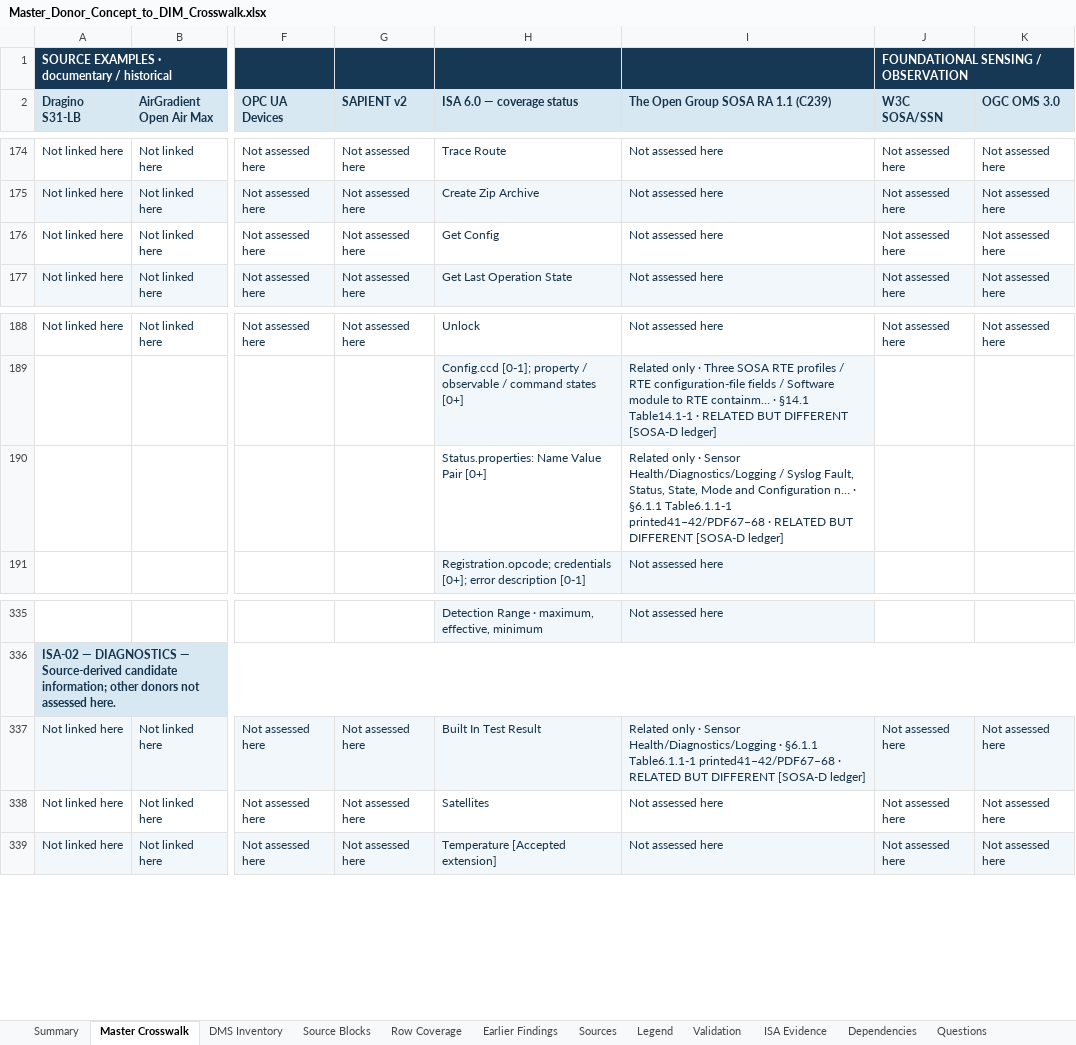
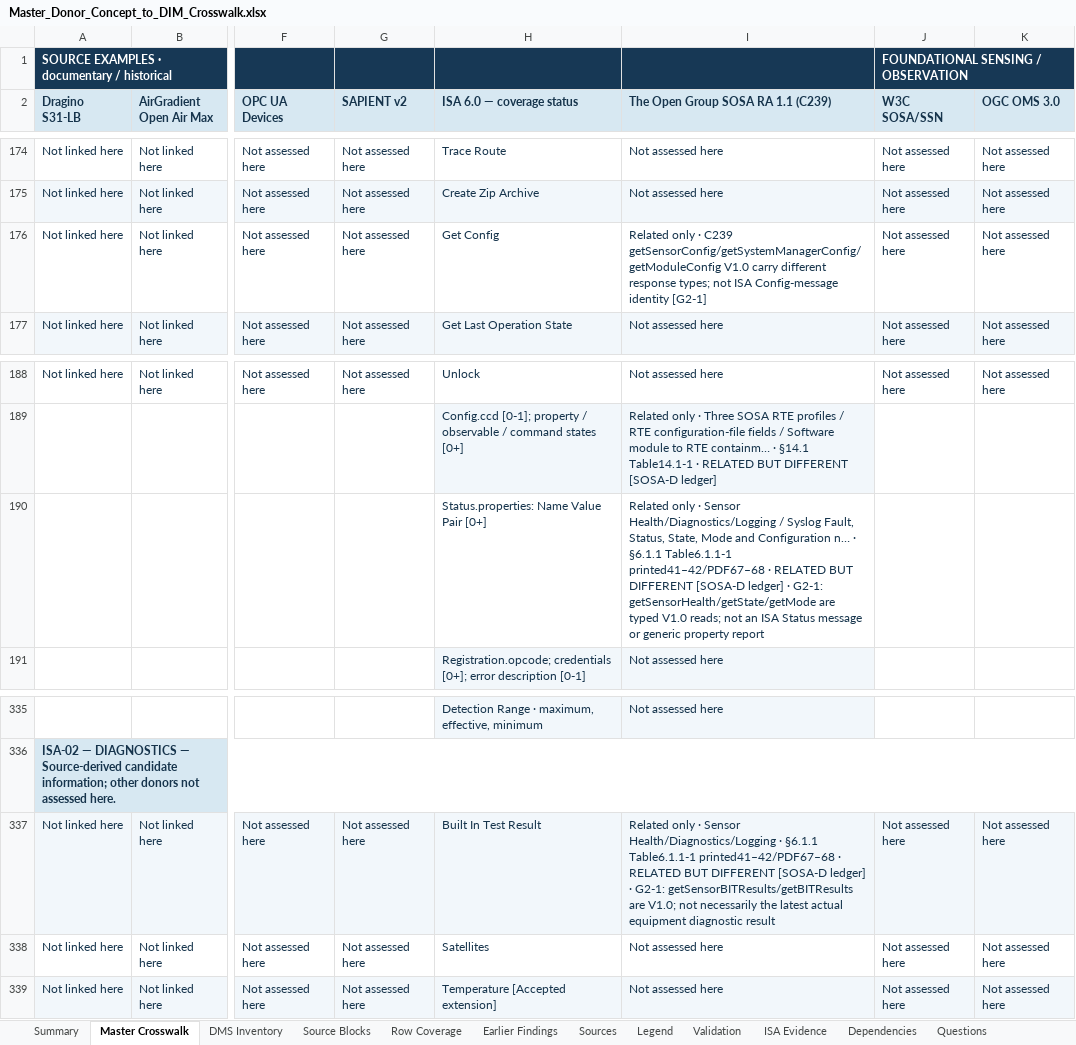
Before and after one commit to OS4CSAPI/glaux-client, an Excel workbook: Docs/Research/DIM_Profile_V2/Donor_DIM_Crosswalk/Master_Donor_Concept_to_DIM_Crosswalk.xlsx, sheet Master Crosswalk, drawn as a sheet; only a part is shown, gaps mark what is left out; values as stored, in another font and other column widths than the file's, no borders; the diff covers the shown part only; the diff names each change by its address in the sheet, - before the commit and + after, or states it on an @@ line.

```diff
--- a/Docs/Research/DIM_Profile_V2/Donor_DIM_Crosswalk/Master_Donor_Concept_to_DIM_Crosswalk.xlsx (sheet Master Crosswalk)
+++ b/Docs/Research/DIM_Profile_V2/Donor_DIM_Crosswalk/Master_Donor_Concept_to_DIM_Crosswalk.xlsx (sheet Master Crosswalk)
-I176: Not assessed here
+I176: Related only · C239 getSensorConfig/getSystemManagerConfig/getModuleConfig V1.0 carry different response types; not ISA Config-message identity [G2-1]
-I190: …[SOSA-D ledger]
+I190: …[SOSA-D ledger] · G2-1: getSensorHealth/getState/getMode are typed V1.0 reads; not an ISA Status message or generic property report
-I337: …[SOSA-D ledger]
+I337: …[SOSA-D ledger] · G2-1: getSensorBITResults/getBITResults are V1.0; not necessarily the latest actual equipment diagnostic result
```
Also changed, not shown: 9 edited cells elsewhere in this sheet, sheet DIM Register, sheet Summary, sheet Validation, 3 other files.
